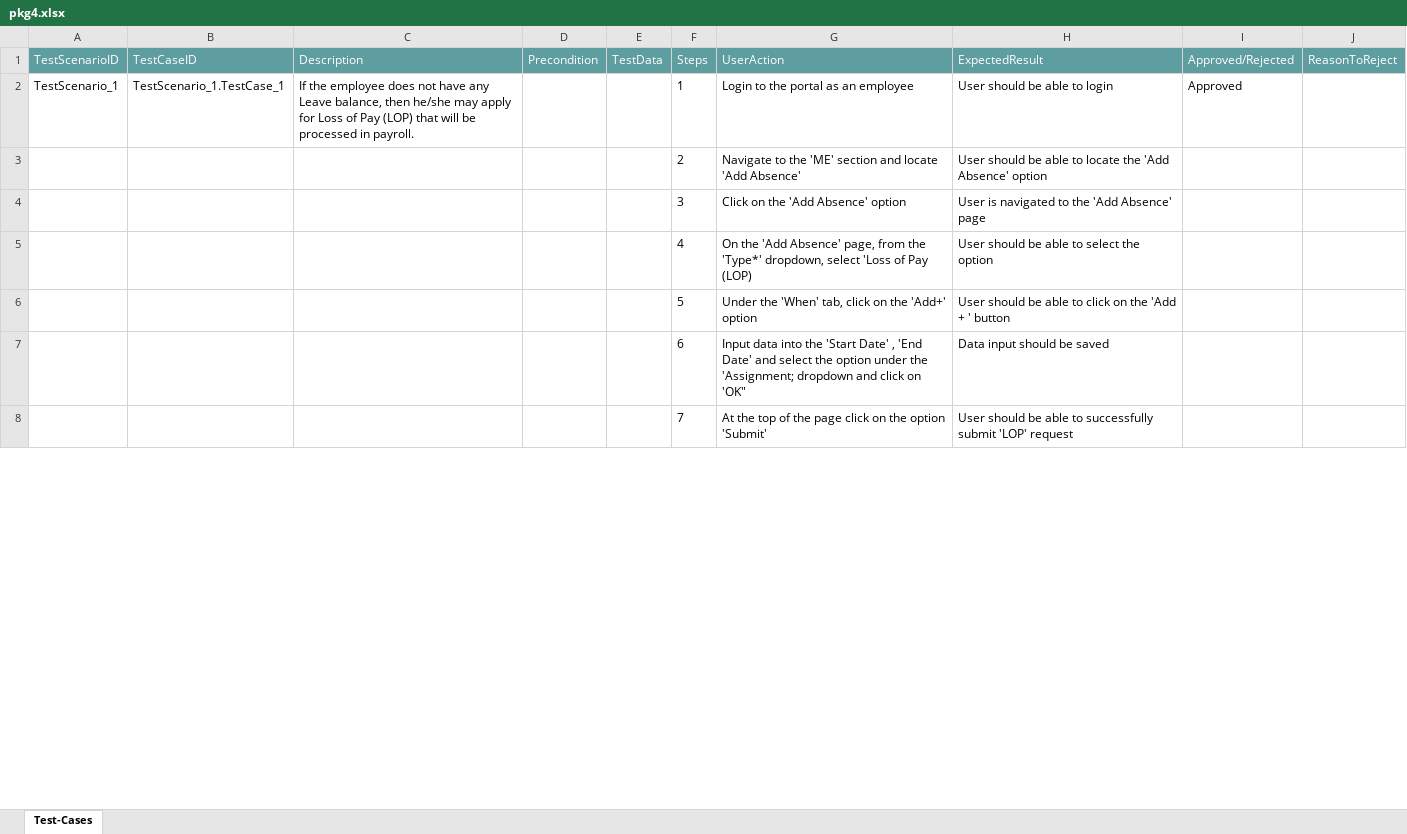
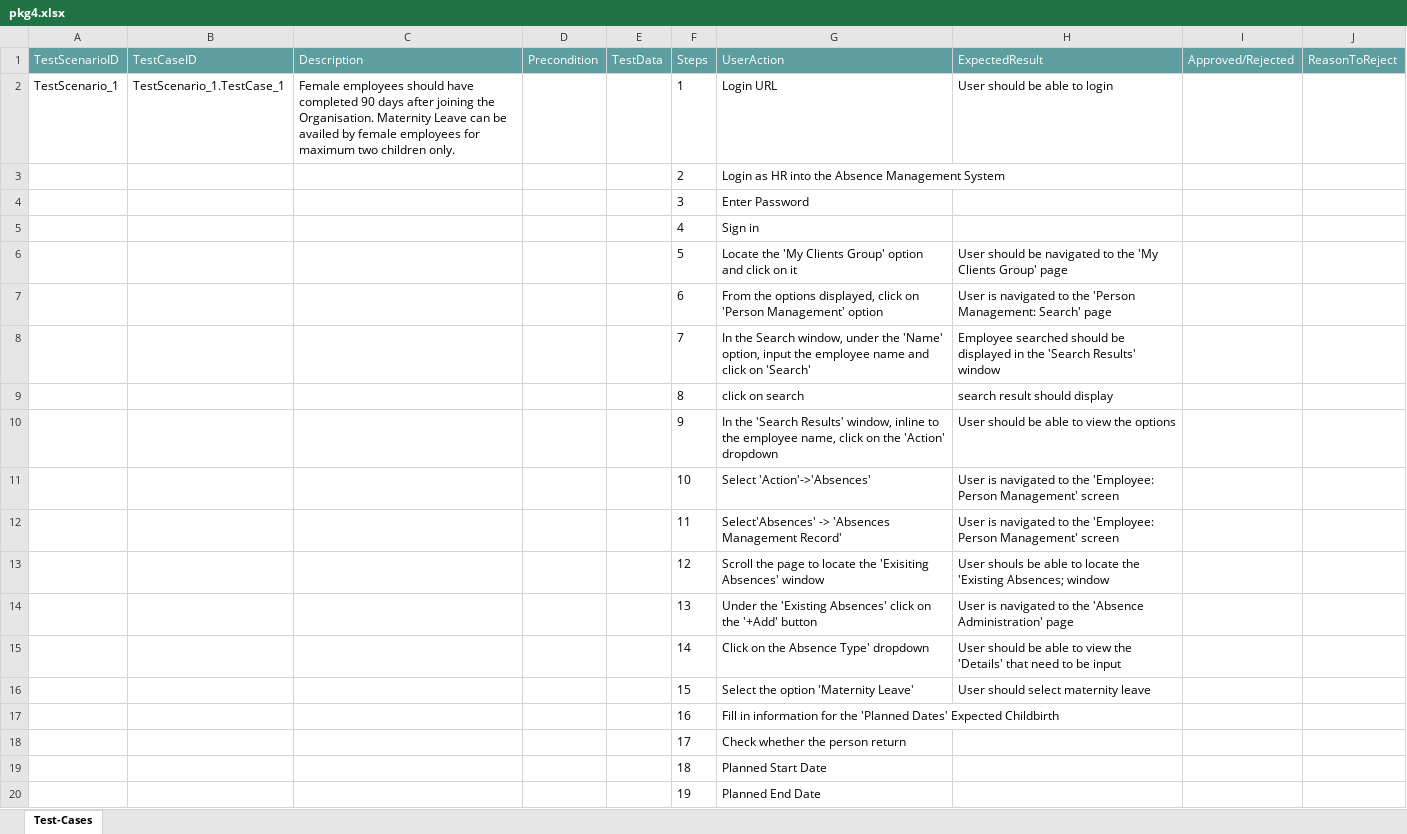
Before and after one commit to ShaikMohamedIrfan/Try, an Excel workbook: pkg4.xlsx, sheet Test-Cases, drawn as a sheet; only a part is shown; values as stored, in another font and other column widths than the file's, no borders; table styles not drawn; removed rows and columns are numbered as before the commit, all else as after; the diff covers the shown part only; the diff names each change by its address in the sheet, - before the commit and + after, or states it on an @@ line.

Commit message:
Initial Commit for Verification of Test cases

```diff
--- a/pkg4.xlsx (sheet Test-Cases)
+++ b/pkg4.xlsx (sheet Test-Cases)
-C2 (Description): If the employee does not have any Leave balance, then he/she may apply for Loss of Pay (LOP) that will be processed in payroll.
+C2 (Description): Female employees should have completed 90 days after joining the Organisation. Maternity Leave can be availed by female employees for maximum two children only.
-G2 (UserAction): Login to the portal as an employee
+G2 (UserAction): Login URL
-I2 (Approved/Rejected): Approved
+I2 (Approved/Rejected): (empty)
-row 3:  |  |  |  |  | 2 | Navigate to the 'ME' section and locate 'Add Absence' | User should be able to locate the 'Add Absence' option
-row 4:  |  |  |  |  | 3 | Click on the 'Add Absence' option | User is navigated to the 'Add Absence' page
-row 5:  |  |  |  |  | 4 | On the 'Add Absence' page, from the 'Type*' dropdown, select 'Loss of Pay (LOP) | User should be able to select the option
+row 3:  |  |  |  |  | 2 | Login as HR into the Absence Management System
+row 4:  |  |  |  |  | 3 | Enter Password
+row 5:  |  |  |  |  | 4 | Sign in
-G6 (UserAction): Under the 'When' tab, click on the 'Add+' option
+G6 (UserAction): Locate the 'My Clients Group' option and click on it
-H6 (ExpectedResult): …should be able to click on the 'Add + ' button
+H6 (ExpectedResult): …should be navigated to the 'My Clients Group' page
-row 7:  |  |  |  |  | 6 | Input data into the 'Start Date' , 'End Date' and select the option under the 'Assignment; dropdown and click on 'OK" | Data input should be saved
+row 7:  |  |  |  |  | 6 | From the options displayed, click on 'Person Management' option | User is navigated to the 'Person Management: Search' page
-G8 (UserAction): At the top of the page click on the option 'Submit'
+G8 (UserAction): In the Search window, under the 'Name' option, input the employee name and click on 'Search'
-H8 (ExpectedResult): User should be able to successfully submit 'LOP' request
+H8 (ExpectedResult): Employee searched should be displayed in the 'Search Results' window
+row 9:  |  |  |  |  | 8 | click on search | search result should display
+row 10:  |  |  |  |  | 9 | In the 'Search Results' window, inline to the employee name, click on the 'Action' dropdown | User should be able to view the options
+row 11:  |  |  |  |  | 10 | Select 'Action'->'Absences' | User is navigated to the 'Employee: Person Management' screen
+row 12:  |  |  |  |  | 11 | Select'Absences' -> 'Absences Management Record' | User is navigated to the 'Employee: Person Management' screen
+row 13:  |  |  |  |  | 12 | Scroll the page to locate the 'Exisiting Absences' window | User shouls be able to locate the 'Existing Absences; window
+row 14:  |  |  |  |  | 13 | Under the 'Existing Absences' click on the '+Add' button | User is navigated to the 'Absence Administration' page
+row 15:  |  |  |  |  | 14 | Click on the Absence Type' dropdown | User should be able to view the 'Details' that need to be input
+row 16:  |  |  |  |  | 15 | Select the option 'Maternity Leave' | User should select maternity leave
+row 17:  |  |  |  |  | 16 | Fill in information for the 'Planned Dates' Expected Childbirth
+row 18:  |  |  |  |  | 17 | Check whether the person return
+row 19:  |  |  |  |  | 18 | Planned Start Date
+row 20:  |  |  |  |  | 19 | Planned End Date
```
Also changed, not shown: 7 added rows and 1 edited cell elsewhere in this sheet.
